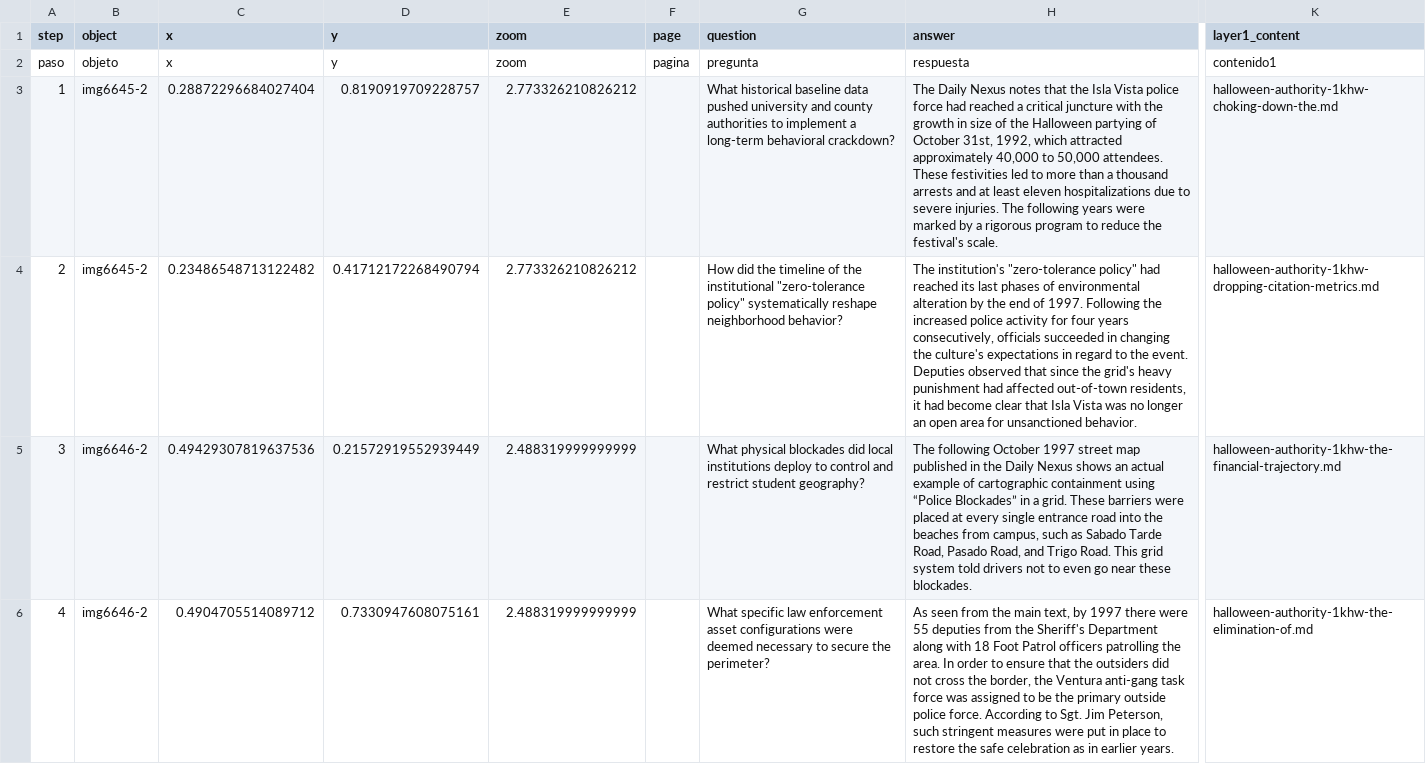
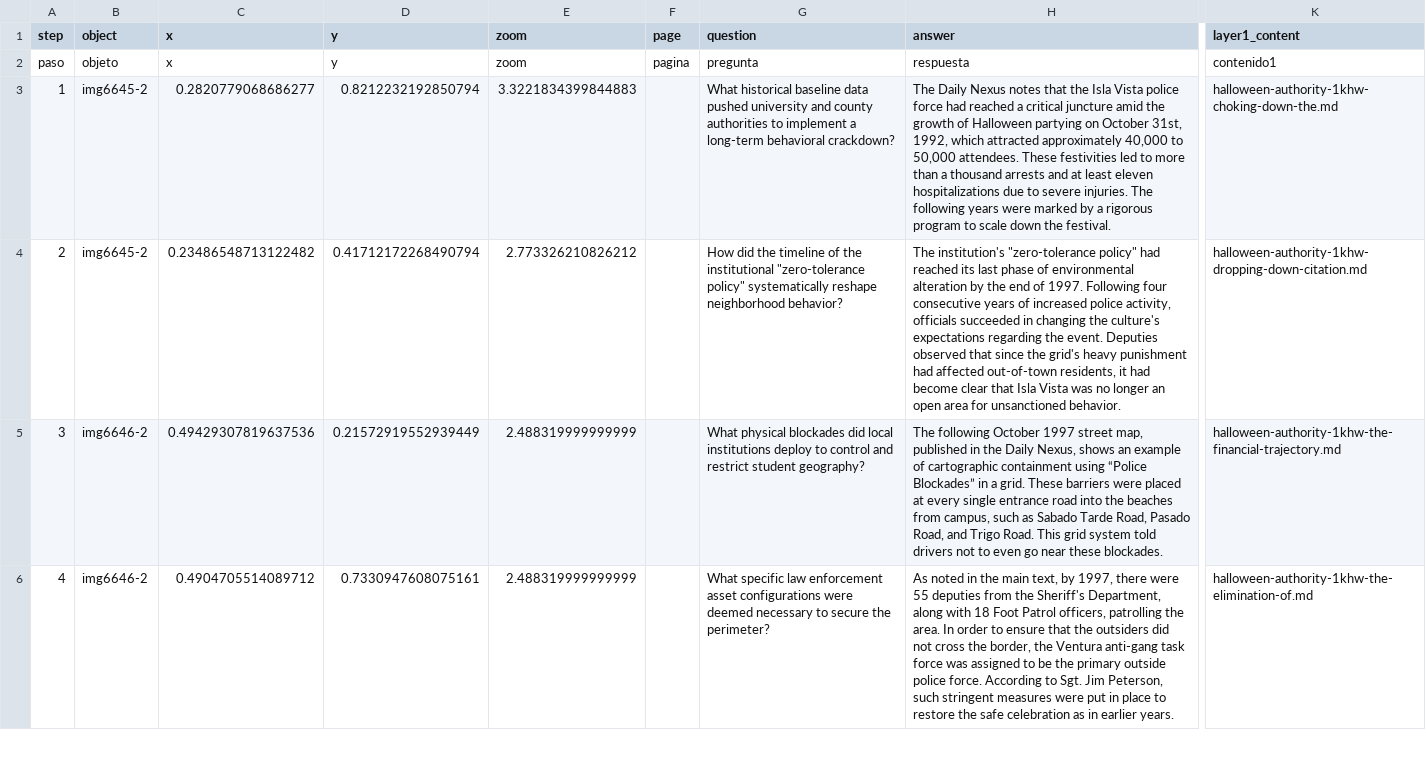
Before and after one commit to hpiscitelli424/testing192, a CSV file: telar-content/spreadsheets/halloween-authority-1khw.csv, drawn as a sheet; only a part is shown, gaps mark what is left out; the diff covers the shown part only; the diff names each change by its address in the sheet, - before the commit and + after, or states it on an @@ line.

```diff
--- a/telar-content/spreadsheets/halloween-authority-1khw.csv
+++ b/telar-content/spreadsheets/halloween-authority-1khw.csv
-C3 (x): 0.28872296684027404
+C3 (x): 0.2820779068686277
-D3 (y): 0.8190919709228757
+D3 (y): 0.8212232192850794
-E3 (zoom): 2.773326210826212
+E3 (zoom): 3.3221834399844883
-H3 (answer): …critical juncture with the growth in size of the Halloween partying of October 31st, 1992, which attracted approximately 40,000 to 50,000 attendees. These festivities led to more than a thousand arrests and at least eleven hospitalizations due to severe injuries. The following years were marked by a rigorous program to reduce the festival's scale.
+H3 (answer): …critical juncture amid the growth of Halloween partying on October 31st, 1992, which attracted approximately 40,000 to 50,000 attendees. These festivities led to more than a thousand arrests and at least eleven hospitalizations due to severe injuries. The following years were marked by a rigorous program to scale down the festival.
-H4 (answer): …its last phases of environmental alteration by the end of 1997. Following the increased police activity for four years consecutively, officials succeeded in changing the culture's expectations in regard to the event.…
+H4 (answer): …its last phase of environmental alteration by the end of 1997. Following four consecutive years of increased police activity, officials succeeded in changing the culture's expectations regarding the event.…
-K4 (layer1_content): halloween-authority-1khw-dropping-citation-metrics.md
+K4 (layer1_content): halloween-authority-1khw-dropping-down-citation.md
-H5 (answer): …1997 street map published in the Daily Nexus shows an actual example of…
+H5 (answer): …1997 street map, published in the Daily Nexus, shows an example of…
-H6 (answer): As seen from the main text, by 1997 there were 55 deputies from the Sheriff's Department along with 18 Foot Patrol officers patrolling the…
+H6 (answer): As noted in the main text, by 1997, there were 55 deputies from the Sheriff's Department, along with 18 Foot Patrol officers, patrolling the…
```
Also changed, not shown: 5 edited cells elsewhere in this file, telar-content/spreadsheets/glossary.csv, telar-content/spreadsheets/objects.csv, 10 other files.
